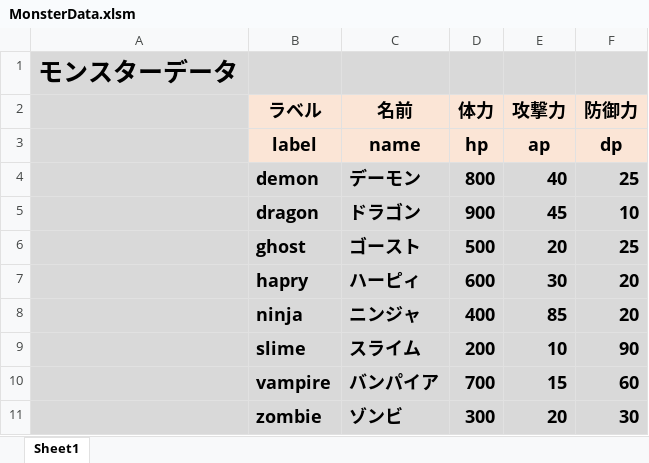
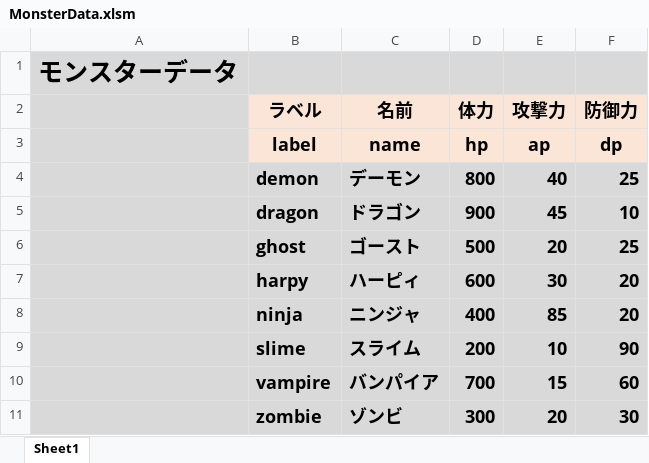
Before and after one commit to nakap3/ConsoleApplication1, an Excel workbook: ConsoleApplication1/ToolsAndData/MonsterData.xlsm, sheet Sheet1, drawn as a sheet; values as stored, in another font and other column widths than the file's, no borders; charts and pictures not drawn; the diff names each change by its address in the sheet, - before the commit and + after, or states it on an @@ line.

```diff
--- a/ConsoleApplication1/ToolsAndData/MonsterData.xlsm (sheet Sheet1)
+++ b/ConsoleApplication1/ToolsAndData/MonsterData.xlsm (sheet Sheet1)
-B7 (ラベル): hapry
+B7 (ラベル): harpy
```
Also changed, not shown: charts or pictures, 6 other files.
